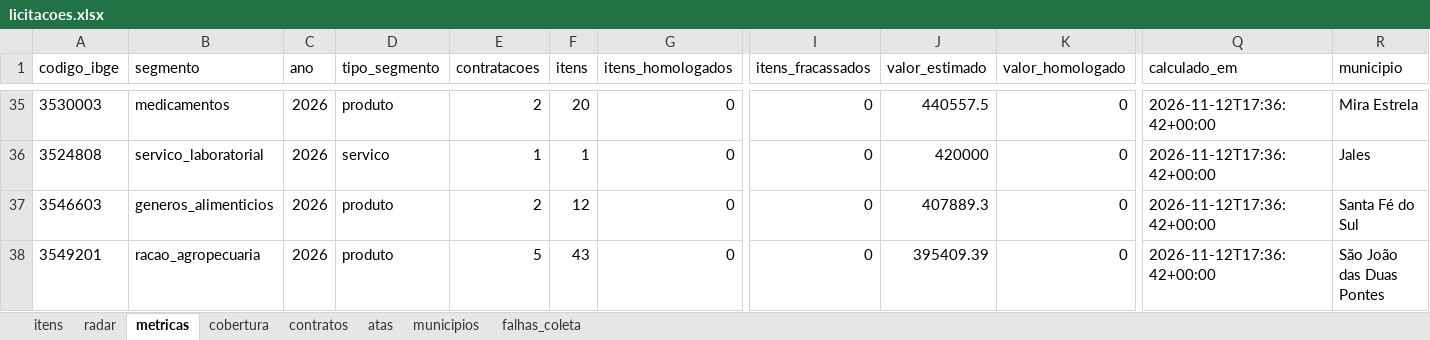
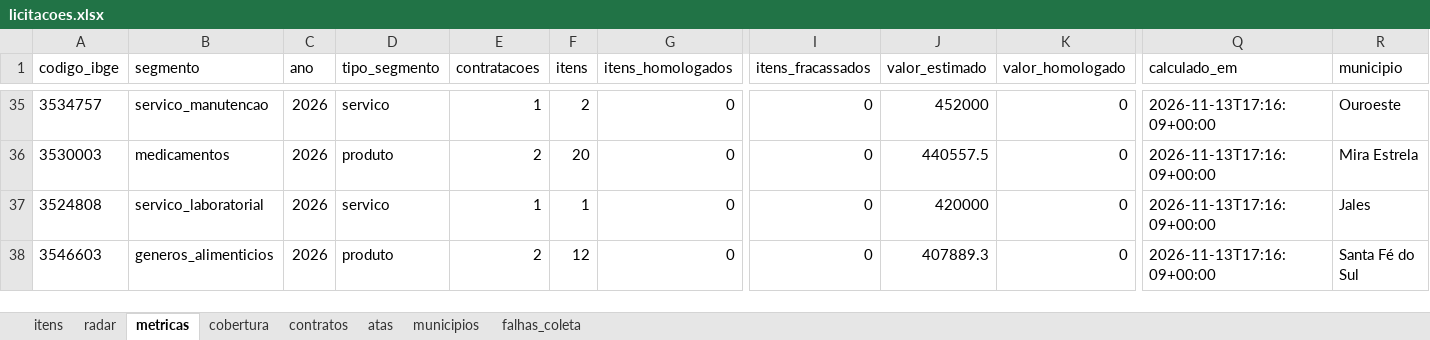
Before and after one commit to hub-ramos/licitacao, an Excel workbook: dados/licitacoes.xlsx, sheet metricas, drawn as a sheet; only a part is shown, gaps mark what is left out; values as stored, in another font and other column widths than the file's, no borders; the diff covers the shown part only; the diff names each change by its address in the sheet, - before the commit and + after, or states it on an @@ line.

```diff
--- a/dados/licitacoes.xlsx (sheet metricas)
+++ b/dados/licitacoes.xlsx (sheet metricas)
-A35 (codigo_ibge): 3530003
+A35 (codigo_ibge): 3534757
-B35 (segmento): medicamentos
+B35 (segmento): servico_manutencao
-D35 (tipo_segmento): produto
+D35 (tipo_segmento): servico
-E35 (contratacoes): 2
+E35 (contratacoes): 1
-F35 (itens): 20
+F35 (itens): 2
-J35 (valor_estimado): 440557.5
+J35 (valor_estimado): 452000
-Q35:Q38 (calculado_em): 2026-11-12T17:36:42+00:00
+Q35:Q38 (calculado_em): 2026-11-13T17:16:09+00:00
-R35 (municipio): Mira Estrela
+R35 (municipio): Ouroeste
-A36 (codigo_ibge): 3524808
+A36 (codigo_ibge): 3530003
-B36 (segmento): servico_laboratorial
+B36 (segmento): medicamentos
-D36 (tipo_segmento): servico
+D36 (tipo_segmento): produto
-E36 (contratacoes): 1
+E36 (contratacoes): 2
-F36 (itens): 1
+F36 (itens): 20
-J36 (valor_estimado): 420000
+J36 (valor_estimado): 440557.5
-R36 (municipio): Jales
+R36 (municipio): Mira Estrela
-A37 (codigo_ibge): 3546603
+A37 (codigo_ibge): 3524808
-B37 (segmento): generos_alimenticios
+B37 (segmento): servico_laboratorial
-D37 (tipo_segmento): produto
+D37 (tipo_segmento): servico
-E37 (contratacoes): 2
+E37 (contratacoes): 1
-F37 (itens): 12
+F37 (itens): 1
-J37 (valor_estimado): 407889.3
+J37 (valor_estimado): 420000
-R37 (municipio): Santa Fé do Sul
+R37 (municipio): Jales
-A38 (codigo_ibge): 3549201
+A38 (codigo_ibge): 3546603
-B38 (segmento): racao_agropecuaria
+B38 (segmento): generos_alimenticios
-E38 (contratacoes): 5
+E38 (contratacoes): 2
-F38 (itens): 43
+F38 (itens): 12
-J38 (valor_estimado): 395409.39
+J38 (valor_estimado): 407889.3
-R38 (municipio): São João das Duas Pontes
+R38 (municipio): Santa Fé do Sul
```
Also changed, not shown: 277 edited cells elsewhere in this sheet, sheet radar, sheet itens, 5 other files.
